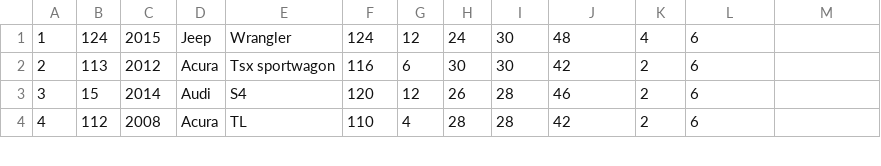
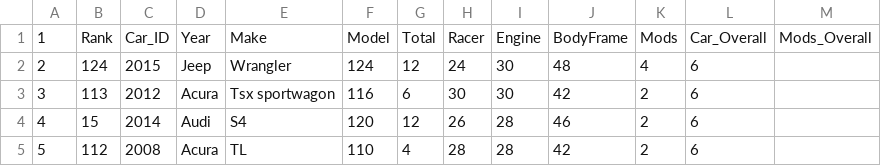
Before and after one commit to katychuang/cisc3140_lab3, a CSV file: proj1/Sample_outputs/RankBodyFrame.csv, drawn as a sheet; only a part is shown; addresses are those after the commit; the diff names each change by its address in the sheet, - before the commit and + after, or states it on an @@ line.

```diff
--- a/proj1/Sample_outputs/RankBodyFrame.csv
+++ b/proj1/Sample_outputs/RankBodyFrame.csv
+row 1: 1 | Rank | Car_ID | Year | Make | Model | Total | Racer | Engine | BodyFrame | Mods | Car_Overall | Mods_Overall
@@ column A renumbered from row 2 down @@
```
Also changed, not shown: proj1/Sample_outputs/RankCarOverall.csv, proj1/Sample_outputs/RankEngine.csv, 7 other files.
